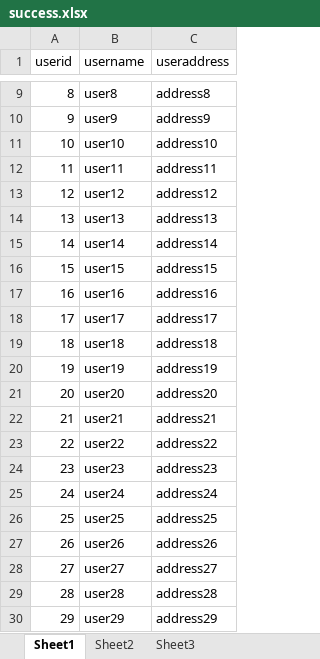
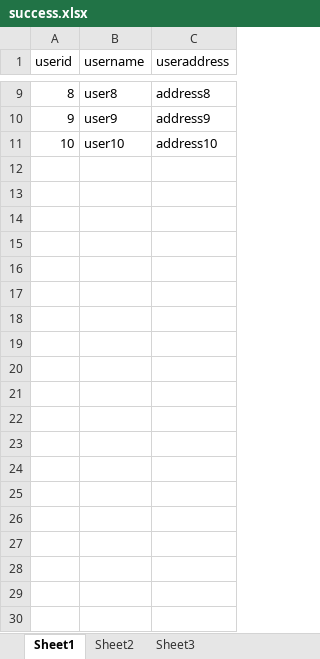
Before and after one commit to supersidd2001/ExceltoSQL, an Excel workbook: myQfcProject/myservice/src/main/resources/archives/success.xlsx, sheet Sheet1, drawn as a sheet; only a part is shown, gaps mark what is left out; values as stored, in another font and other column widths than the file's, no borders; the diff names each change by its address in the sheet, - before the commit and + after, or states it on an @@ line.

```diff
--- a/myQfcProject/myservice/src/main/resources/archives/success.xlsx (sheet Sheet1)
+++ b/myQfcProject/myservice/src/main/resources/archives/success.xlsx (sheet Sheet1)
-row 12: 11 | user11 | address11
-row 13: 12 | user12 | address12
-row 14: 13 | user13 | address13
-row 15: 14 | user14 | address14
-row 16: 15 | user15 | address15
-row 17: 16 | user16 | address16
-row 18: 17 | user17 | address17
-row 19: 18 | user18 | address18
-row 20: 19 | user19 | address19
-row 21: 20 | user20 | address20
-row 22: 21 | user21 | address21
-row 23: 22 | user22 | address22
-row 24: 23 | user23 | address23
-row 25: 24 | user24 | address24
-row 26: 25 | user25 | address25
-row 27: 26 | user26 | address26
-row 28: 27 | user27 | address27
-row 29: 28 | user28 | address28
-row 30: 29 | user29 | address29
```
Also changed, not shown: 27 other files.
